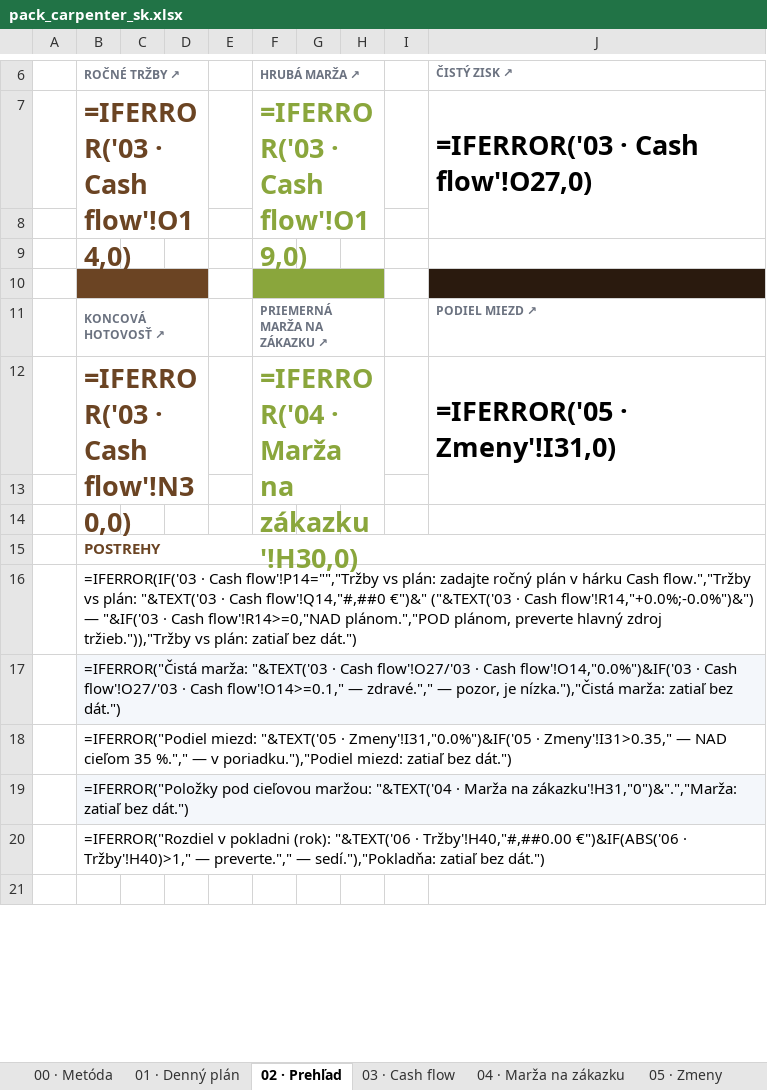
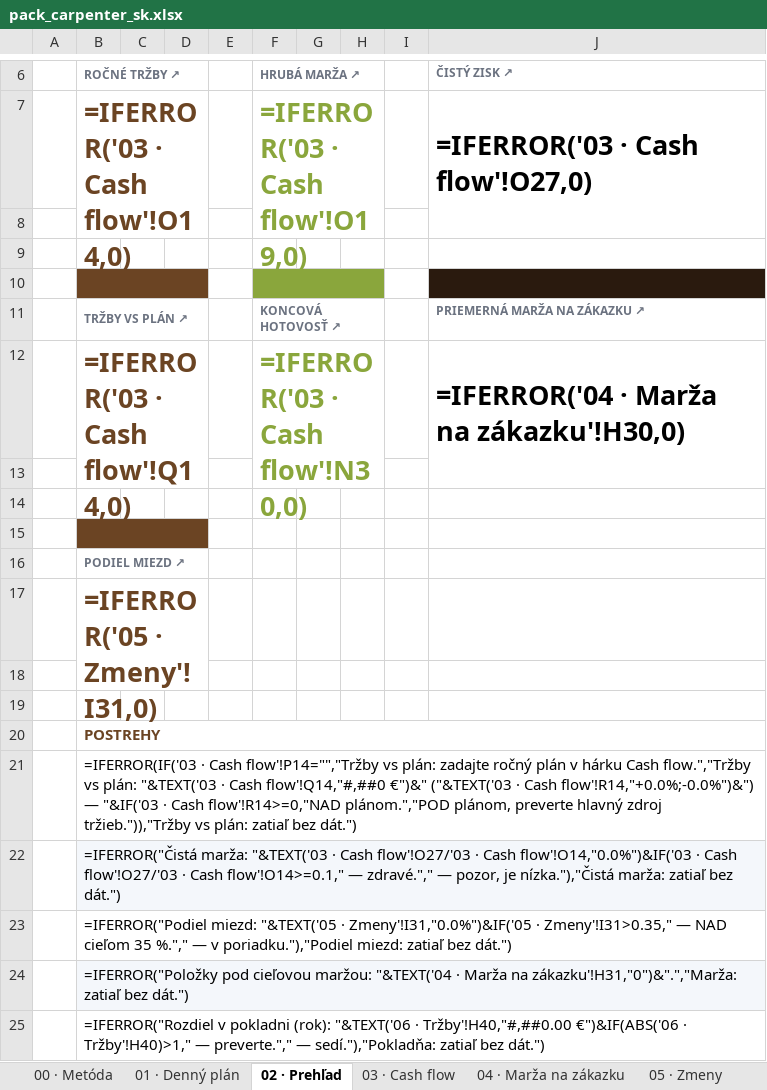
Before and after one commit to TicodeB/NeuroHive, an Excel workbook: asset-forge/products/pack_carpenter_sk.xlsx, sheet 02 · Prehľad, drawn as a sheet; only a part is shown, gaps mark what is left out; the shorter side is filled out with more unchanged rows; values as stored, in another font and other column widths than the file's, no borders; formulas without a stored value are shown as written; conditional formats not drawn; removed rows and columns are numbered as before the commit, all else as after; the diff names each change by its address in the sheet, - before the commit and + after, or states it on an @@ line.

```diff
--- a/asset-forge/products/pack_carpenter_sk.xlsx (sheet 02 · Prehľad)
+++ b/asset-forge/products/pack_carpenter_sk.xlsx (sheet 02 · Prehľad)
+row 11:  | TRŽBY VS PLÁN ↗ |  |  |  | KONCOVÁ HOTOVOSŤ ↗ |  |  |  | PRIEMERNÁ MARŽA NA ZÁKAZKU ↗
+row 12:  | =IFERROR('03 · Cash flow'!Q14,0) |  |  |  | =IFERROR('03 · Cash flow'!N30,0) |  |  |  | =IFERROR('04 · Marža na zákazku'!H30,0)
-row 13:  | KONCOVÁ HOTOVOSŤ ↗ |  |  |  | PRIEMERNÁ MARŽA NA ZÁKAZKU ↗ |  |  |  | PODIEL MIEZD ↗
+row 13: (empty)
-B11:D11 merged
-F11:H11 merged
-row 14:  | =IFERROR('03 · Cash flow'!N30,0) |  |  |  | =IFERROR('04 · Marža na zákazku'!H30,0) |  |  |  | =IFERROR('05 · Zmeny'!I31,0)
+row 14: (empty)
-B12:D13 merged
-F12:H13 merged
-J12:J13 merged
+row 15: (empty)
+row 16:  | PODIEL MIEZD ↗
+row 17:  | =IFERROR('05 · Zmeny'!I31,0)
```
Also changed, not shown: asset-forge/products/pack_beauty_salon_sk.xlsx, asset-forge/products/pack_dental_sk.xlsx, 21 other files.
